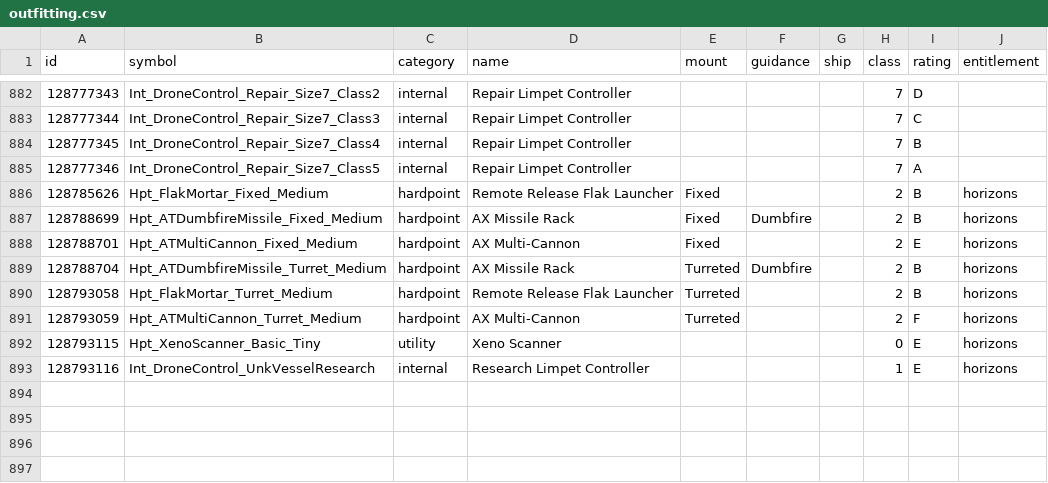
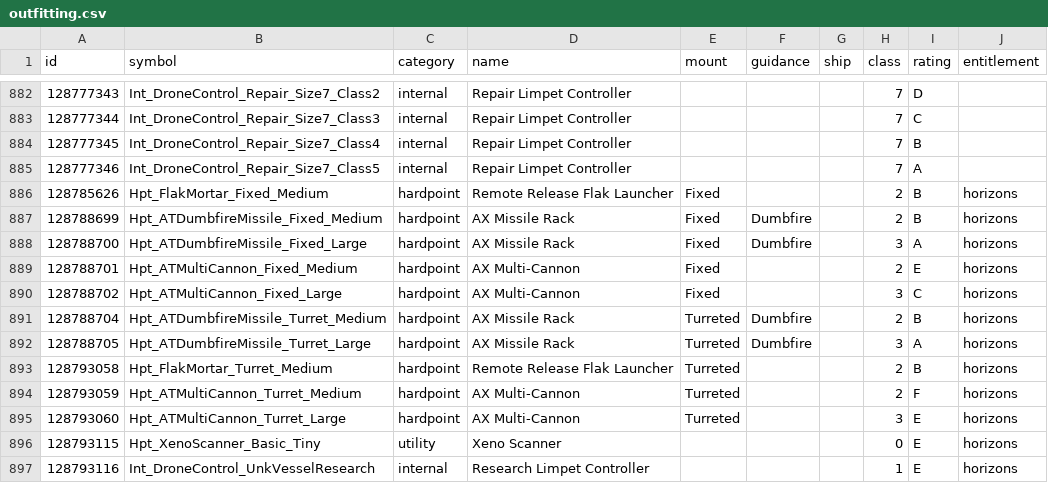
Before and after one commit to EDCD/FDevIDs, a CSV file: outfitting.csv, drawn as a sheet; only a part is shown, gaps mark what is left out.

Commit message:
New weapons from the fifth Aegis CG (#12)

```diff
--- a/outfitting.csv
+++ b/outfitting.csv
@@ -887,6 +887,10 @@ id,symbol,category,name,mount,guidance,ship,class,rating,entitlement
 128788699,Hpt_ATDumbfireMissile_Fixed_Medium,hardpoint,AX Missile Rack,Fixed,Dumbfire,,2,B,horizons
+128788700,Hpt_ATDumbfireMissile_Fixed_Large,hardpoint,AX Missile Rack,Fixed,Dumbfire,,3,A,horizons
 128788701,Hpt_ATMultiCannon_Fixed_Medium,hardpoint,AX Multi-Cannon,Fixed,,,2,E,horizons
+128788702,Hpt_ATMultiCannon_Fixed_Large,hardpoint,AX Multi-Cannon,Fixed,,,3,C,horizons
 128788704,Hpt_ATDumbfireMissile_Turret_Medium,hardpoint,AX Missile Rack,Turreted,Dumbfire,,2,B,horizons
+128788705,Hpt_ATDumbfireMissile_Turret_Large,hardpoint,AX Missile Rack,Turreted,Dumbfire,,3,A,horizons
 128793058,Hpt_FlakMortar_Turret_Medium,hardpoint,Remote Release Flak Launcher,Turreted,,,2,B,horizons
 128793059,Hpt_ATMultiCannon_Turret_Medium,hardpoint,AX Multi-Cannon,Turreted,,,2,F,horizons
+128793060,Hpt_ATMultiCannon_Turret_Large,hardpoint,AX Multi-Cannon,Turreted,,,3,E,horizons
 128793115,Hpt_XenoScanner_Basic_Tiny,utility,Xeno Scanner,,,,0,E,horizons
```
